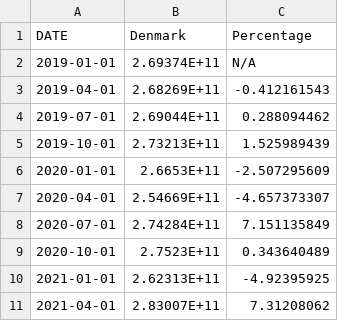
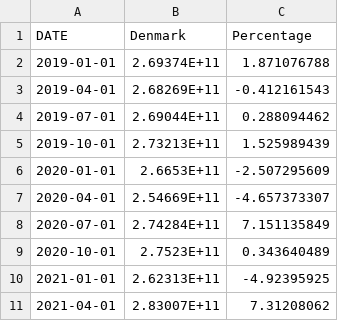
Before and after one commit to JordanWData/JordanWData.github.io, a CSV file: DEN_consumption.csv, drawn as a sheet.

Commit message:
Update DEN_consumption.csv

```diff
--- a/DEN_consumption.csv
+++ b/DEN_consumption.csv
@@ -1,3 +1,3 @@
 DATE,Denmark,Percentage
-2019-01-01,2.69374E+11,N/A
+2019-01-01,2.69374E+11,1.871076788
 2019-04-01,2.68269E+11,-0.412161543
```
